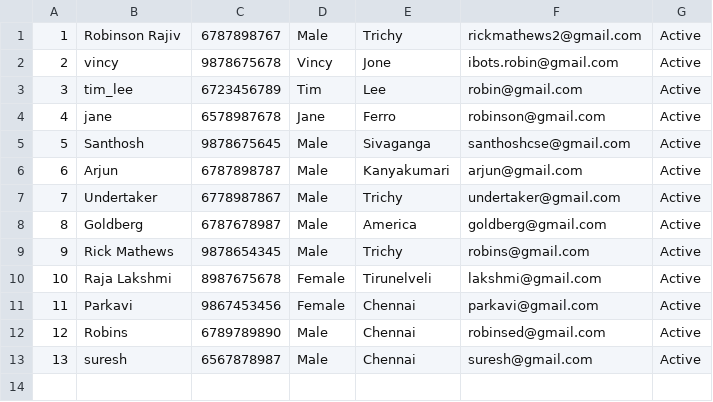
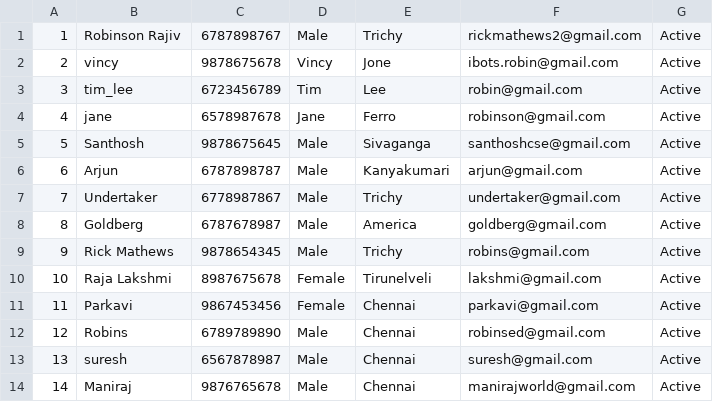
Before and after one commit to robinzd/upload_csv_php, a CSV file: all-students-list.csv, drawn as a sheet; the diff names each change by its address in the sheet, - before the commit and + after, or states it on an @@ line.

```diff
--- a/all-students-list.csv
+++ b/all-students-list.csv
+row 14: 14 | Maniraj | 9876765678 | Male | Chennai | manirajworld@gmail.com | Active
```
Also changed, not shown: 2 other files.
